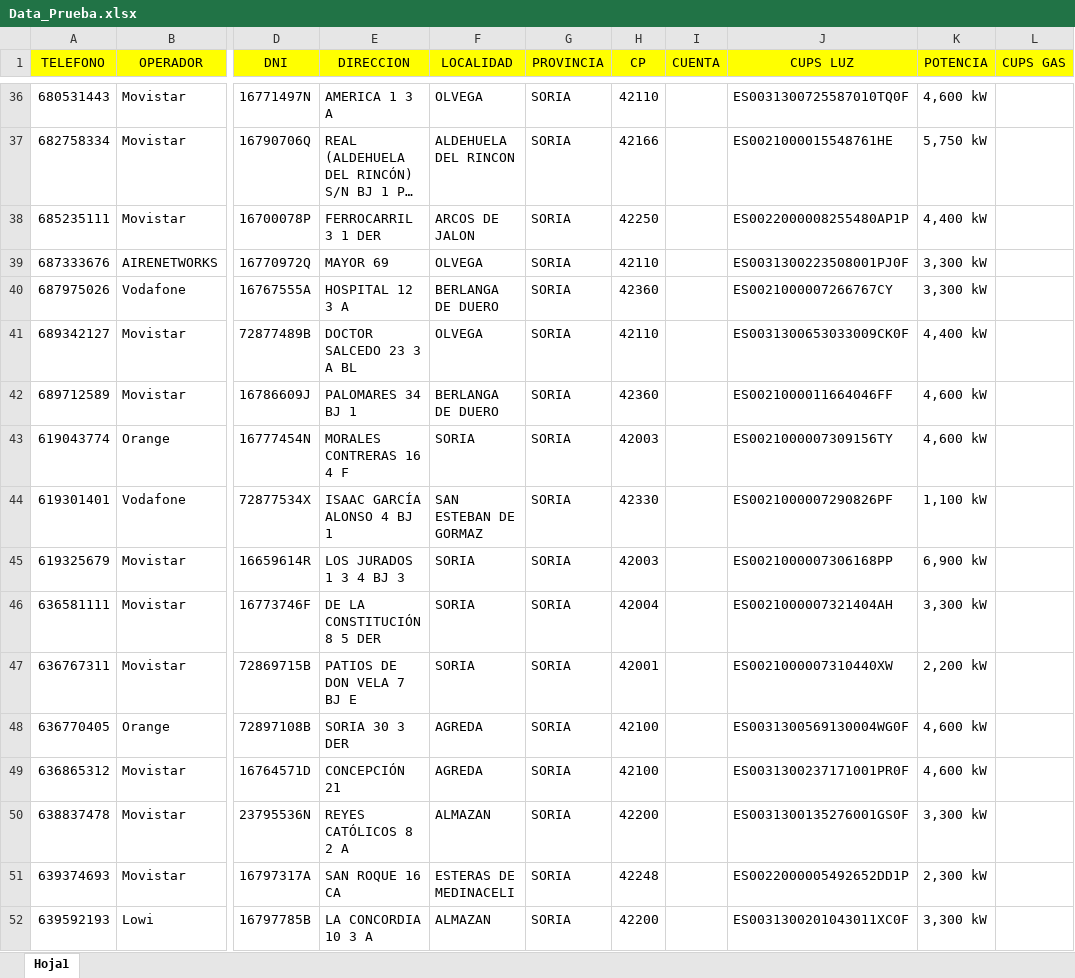
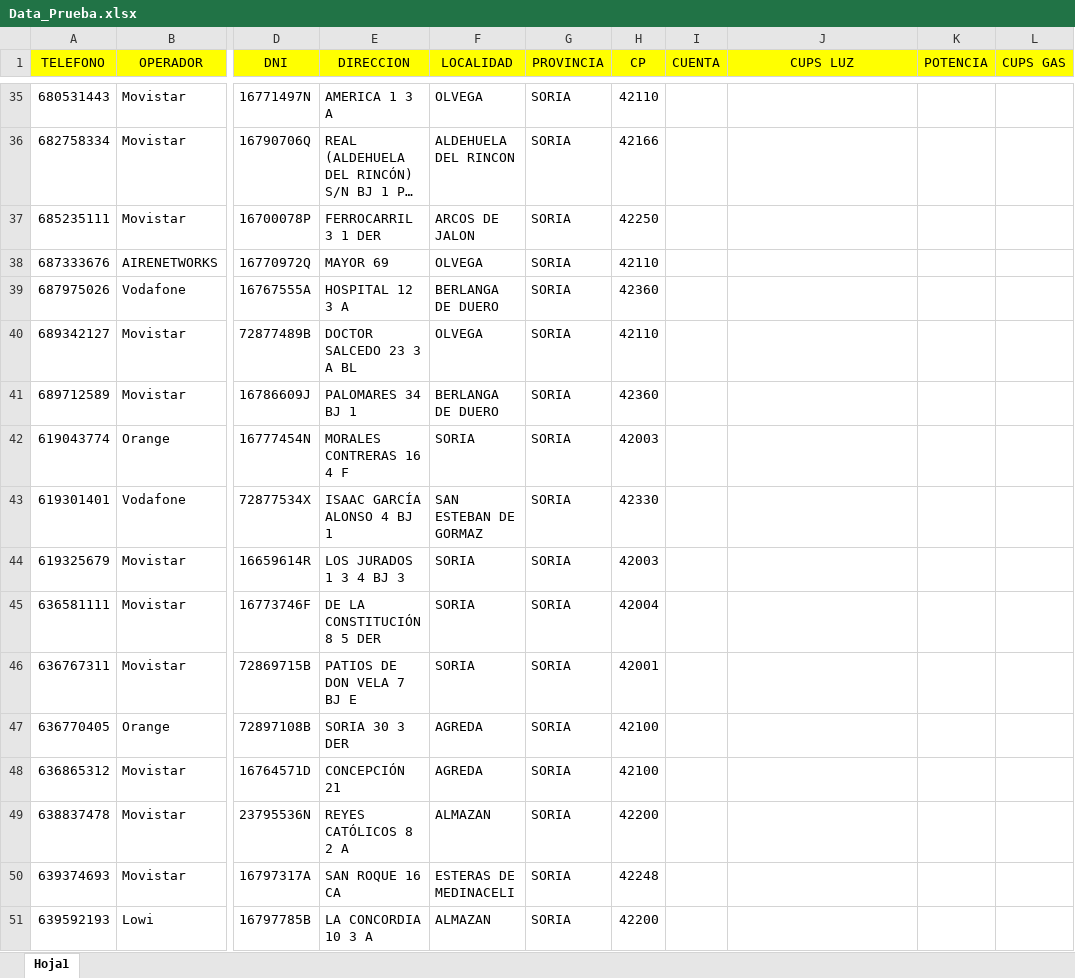
Before and after one commit to SebastianTrujillo21/bot_cups, an Excel workbook: Data_Prueba.xlsx, sheet Hoja1, drawn as a sheet; only a part is shown, gaps mark what is left out; long unchanged cells end in …; values as stored, in another font and other column widths than the file's, no borders; conditional formats not drawn; addresses are those after the commit; the diff covers the shown part only; the diff names each change by its address in the sheet, - before the commit and + after, or states it on an @@ line.

```diff
--- a/Data_Prueba.xlsx (sheet Hoja1)
+++ b/Data_Prueba.xlsx (sheet Hoja1)
-J35 (CUPS LUZ): ES0031300725587010TQ0F
+J35 (CUPS LUZ): (empty)
-K35 (POTENCIA): 4,600 kW
+K35 (POTENCIA): (empty)
-J36 (CUPS LUZ): ES0021000015548761HE
+J36 (CUPS LUZ): (empty)
-K36 (POTENCIA): 5,750 kW
+K36 (POTENCIA): (empty)
-J37 (CUPS LUZ): ES0022000008255480AP1P
+J37 (CUPS LUZ): (empty)
-K37 (POTENCIA): 4,400 kW
+K37 (POTENCIA): (empty)
-J38 (CUPS LUZ): ES0031300223508001PJ0F
+J38 (CUPS LUZ): (empty)
-K38:K39 (POTENCIA): 3,300 kW
+K38:K39 (POTENCIA): (empty)
-J39 (CUPS LUZ): ES0021000007266767CY
+J39 (CUPS LUZ): (empty)
-J40 (CUPS LUZ): ES0031300653033009CK0F
+J40 (CUPS LUZ): (empty)
-K40 (POTENCIA): 4,400 kW
+K40 (POTENCIA): (empty)
-J41 (CUPS LUZ): ES0021000011664046FF
+J41 (CUPS LUZ): (empty)
-K41:K42 (POTENCIA): 4,600 kW
+K41:K42 (POTENCIA): (empty)
-J42 (CUPS LUZ): ES0021000007309156TY
+J42 (CUPS LUZ): (empty)
-J43 (CUPS LUZ): ES0021000007290826PF
+J43 (CUPS LUZ): (empty)
-K43 (POTENCIA): 1,100 kW
+K43 (POTENCIA): (empty)
-J44 (CUPS LUZ): ES0021000007306168PP
+J44 (CUPS LUZ): (empty)
-K44 (POTENCIA): 6,900 kW
+K44 (POTENCIA): (empty)
-J45 (CUPS LUZ): ES0021000007321404AH
+J45 (CUPS LUZ): (empty)
-K45 (POTENCIA): 3,300 kW
+K45 (POTENCIA): (empty)
-J46 (CUPS LUZ): ES0021000007310440XW
+J46 (CUPS LUZ): (empty)
-K46 (POTENCIA): 2,200 kW
+K46 (POTENCIA): (empty)
-J47 (CUPS LUZ): ES0031300569130004WG0F
+J47 (CUPS LUZ): (empty)
-K47:K48 (POTENCIA): 4,600 kW
+K47:K48 (POTENCIA): (empty)
-J48 (CUPS LUZ): ES0031300237171001PR0F
+J48 (CUPS LUZ): (empty)
-J49 (CUPS LUZ): ES0031300135276001GS0F
+J49 (CUPS LUZ): (empty)
-K49 (POTENCIA): 3,300 kW
+K49 (POTENCIA): (empty)
-J50 (CUPS LUZ): ES0022000005492652DD1P
+J50 (CUPS LUZ): (empty)
-K50 (POTENCIA): 2,300 kW
+K50 (POTENCIA): (empty)
-J51 (CUPS LUZ): ES0031300201043011XC0F
+J51 (CUPS LUZ): (empty)
-K51 (POTENCIA): 3,300 kW
+K51 (POTENCIA): (empty)
```
Also changed, not shown: 1 removed row and 206 edited cells elsewhere in this sheet, 1 other file.
